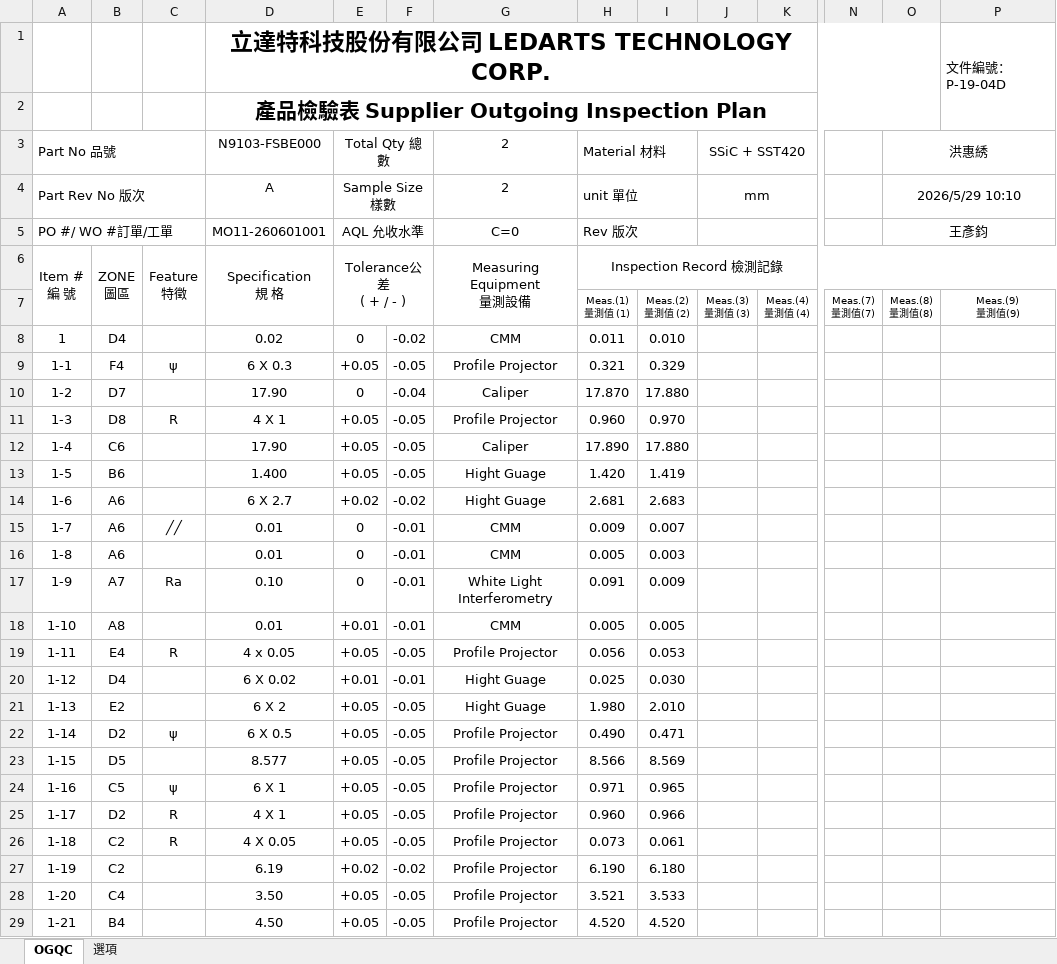
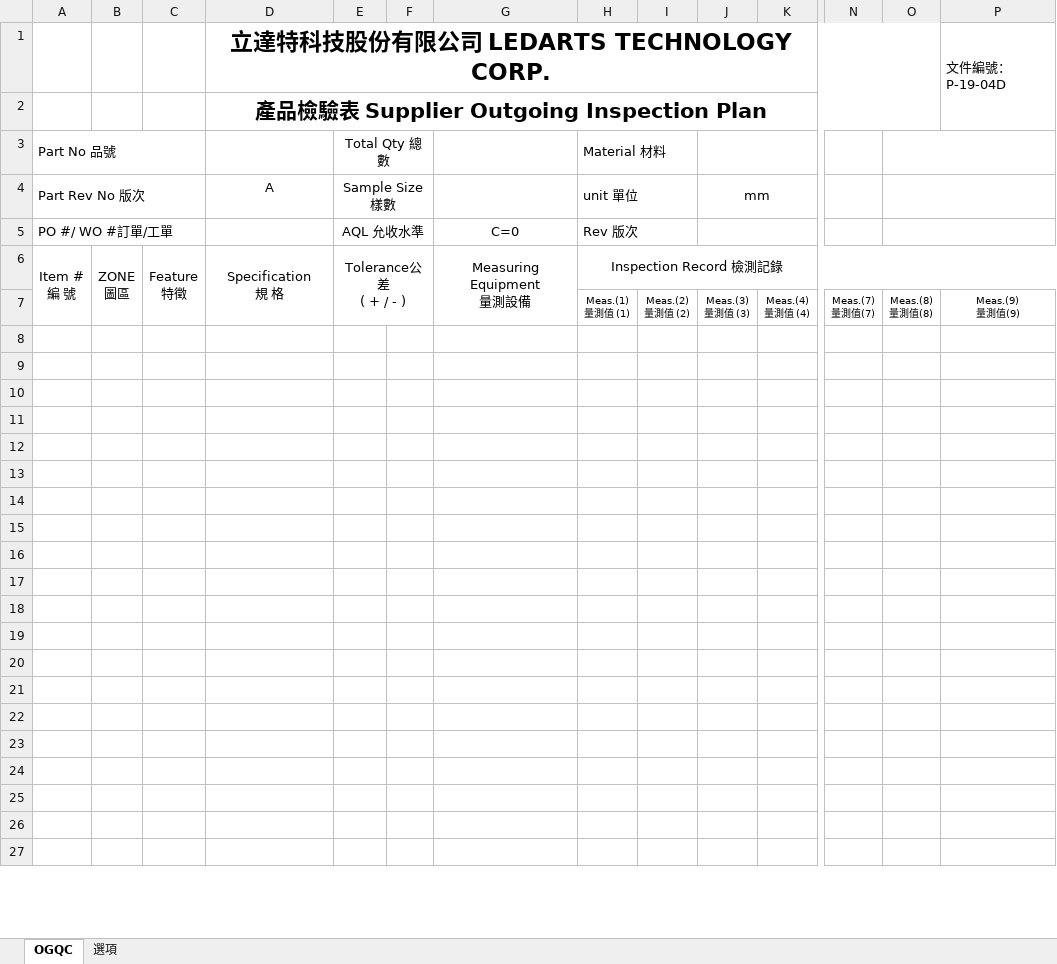
Before and after one commit to zhichen-v/Engineering-Drawing-Workbench, an Excel workbook: template/QC.xlsm, sheet OGQC, drawn as a sheet; only a part is shown, gaps mark what is left out; values as stored, in another font and other column widths than the file's, no borders; charts and pictures and conditional formats not drawn; rows hold the shown columns only; the diff covers the shown part only; the diff names each change by its address in the sheet, - before the commit and + after, or states it on an @@ line.

```diff
--- a/template/QC.xlsm (sheet OGQC)
+++ b/template/QC.xlsm (sheet OGQC)
-D3: N9103-FSBE000
+D3: (empty)
-G3:G4: 2
+G3:G4: (empty)
-J3: SSiC + SST420
+J3: (empty)
-O3: 洪惠綉
+O3: (empty)
-O4: 2026/5/29 10:10
+O4: (empty)
-D5: MO11-260601001
+D5: (empty)
-O5: 王彥鈞
+O5: (empty)
-row 8: 1 | D4 |  | 0.02 | 0 | -0.02 | CMM | 0.011 | 0.010
+row 8: (empty)
-row 9: 1-1 | F4 | ψ | 6 X 0.3 | +0.05 | -0.05 | Profile Projector | 0.321 | 0.329
+row 9: (empty)
-row 10: 1-2 | D7 |  | 17.90 | 0 | -0.04 | Caliper | 17.870 | 17.880
+row 10: (empty)
-row 11: 1-3 | D8 | R | 4 X 1 | +0.05 | -0.05 | Profile Projector | 0.960 | 0.970
+row 11: (empty)
-row 12: 1-4 | C6 |  | 17.90 | +0.05 | -0.05 | Caliper | 17.890 | 17.880
+row 12: (empty)
-row 13: 1-5 | B6 |  | 1.400 | +0.05 | -0.05 | Hight Guage | 1.420 | 1.419
+row 13: (empty)
-row 14: 1-6 | A6 |  | 6 X 2.7 | +0.02 | -0.02 | Hight Guage | 2.681 | 2.683
+row 14: (empty)
-row 15: 1-7 | A6 | ╱╱ | 0.01 | 0 | -0.01 | CMM | 0.009 | 0.007
+row 15: (empty)
-row 16: 1-8 | A6 |  | 0.01 | 0 | -0.01 | CMM | 0.005 | 0.003
+row 16: (empty)
-row 17: 1-9 | A7 | Ra | 0.10 | 0 | -0.01 | White Light Interferometry | 0.091 | 0.009
+row 17: (empty)
-row 18: 1-10 | A8 |  | 0.01 | +0.01 | -0.01 | CMM | 0.005 | 0.005
+row 18: (empty)
-row 19: 1-11 | E4 | R | 4 x 0.05 | +0.05 | -0.05 | Profile Projector | 0.056 | 0.053
+row 19: (empty)
-row 20: 1-12 | D4 |  | 6 X 0.02 | +0.01 | -0.01 | Hight Guage | 0.025 | 0.030
+row 20: (empty)
-row 21: 1-13 | E2 |  | 6 X 2 | +0.05 | -0.05 | Hight Guage | 1.980 | 2.010
+row 21: (empty)
-row 22: 1-14 | D2 | ψ | 6 X 0.5 | +0.05 | -0.05 | Profile Projector | 0.490 | 0.471
+row 22: (empty)
-row 23: 1-15 | D5 |  | 8.577 | +0.05 | -0.05 | Profile Projector | 8.566 | 8.569
+row 23: (empty)
-row 24: 1-16 | C5 | ψ | 6 X 1 | +0.05 | -0.05 | Profile Projector | 0.971 | 0.965
+row 24: (empty)
-row 25: 1-17 | D2 | R | 4 X 1 | +0.05 | -0.05 | Profile Projector | 0.960 | 0.966
+row 25: (empty)
-row 26: 1-18 | C2 | R | 4 X 0.05 | +0.05 | -0.05 | Profile Projector | 0.073 | 0.061
+row 26: (empty)
-row 27: 1-19 | C2 |  | 6.19 | +0.02 | -0.02 | Profile Projector | 6.190 | 6.180
+row 27: (empty)
-row 28: 1-20 | C4 |  | 3.50 | +0.05 | -0.05 | Profile Projector | 3.521 | 3.533
-row 29: 1-21 | B4 |  | 4.50 | +0.05 | -0.05 | Profile Projector | 4.520 | 4.520
```
Also changed, not shown: 35 removed rows elsewhere in this sheet, sheet 選項, charts or pictures, template/example/QC_example.xlsm, 7 other files.
